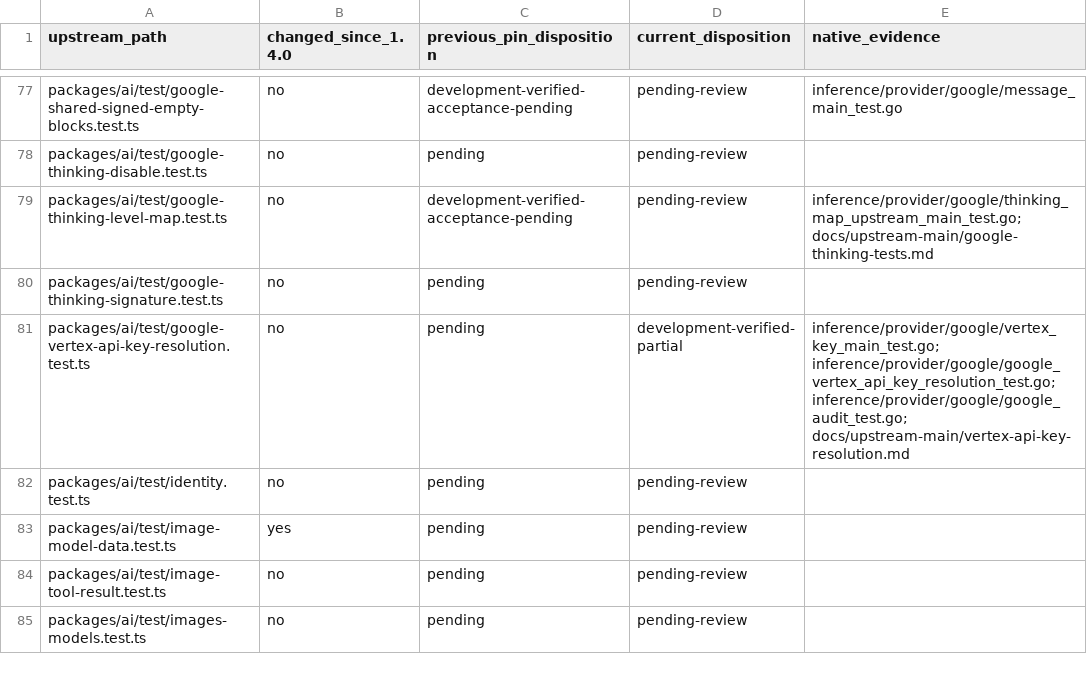
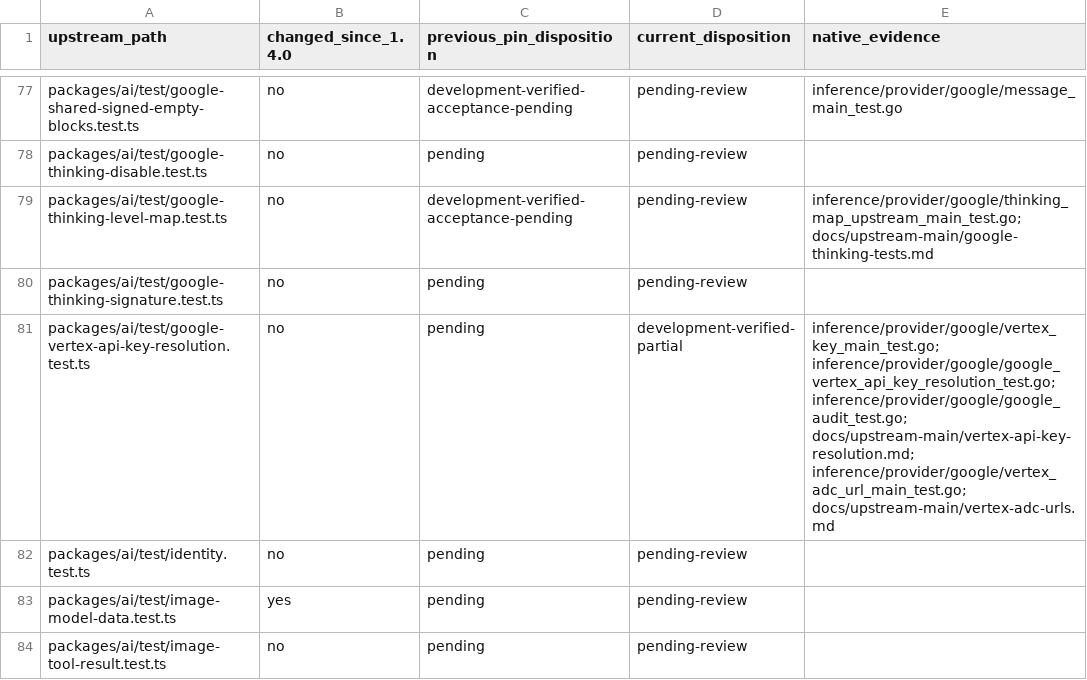
Before and after one commit to rcarmo/go-ai, a TSV file: docs/upstream-main/upstream-tests-81f3cd41.tsv, drawn as a sheet; only a part is shown, gaps mark what is left out; the shorter side is filled out with more unchanged rows.

Commit message:
Align Vertex ADC collection routing and regional hosts

```diff
--- a/docs/upstream-main/upstream-tests-81f3cd41.tsv
+++ b/docs/upstream-main/upstream-tests-81f3cd41.tsv
@@ -80,3 +80,3 @@ packages/ai/test/google-thinking-level-map.test.ts	no	development-verified-accep
 packages/ai/test/google-thinking-signature.test.ts	no	pending	pending-review	
-packages/ai/test/google-vertex-api-key-resolution.test.ts	no	pending	development-verified-partial	inference/provider/google/vertex_key_main_test.go; inference/provider/google/google_vertex_api_key_resolution_test.go; inference/provider/google/google_audit_test.go; docs/upstream-main/vertex-api-key-resolution.md
+packages/ai/test/google-vertex-api-key-resolution.test.ts	no	pending	development-verified-partial	inference/provider/google/vertex_key_main_test.go; inference/provider/google/google_vertex_api_key_resolution_test.go; inference/provider/google/google_audit_test.go; docs/upstream-main/vertex-api-key-resolution.md; inference/provider/google/vertex_adc_url_main_test.go; docs/upstream-main/vertex-adc-urls.md
 packages/ai/test/identity.test.ts	no	pending	pending-review	
```
Also changed, not shown: 7 other files.
